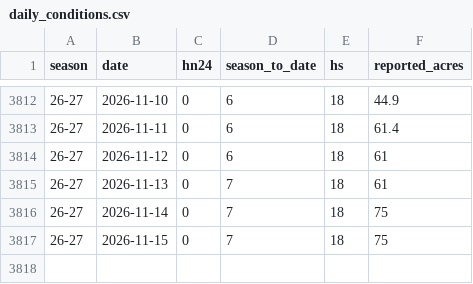
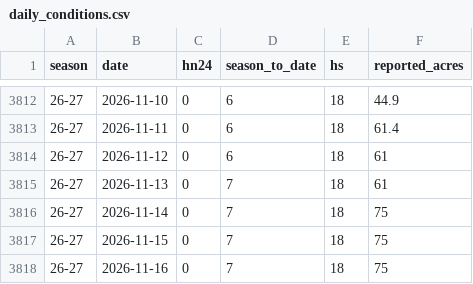
Before and after one commit to carneyam/keystone-terrain-dashboard, a CSV file: data/daily_conditions.csv, drawn as a sheet; only a part is shown, gaps mark what is left out; the diff names each change by its address in the sheet, - before the commit and + after, or states it on an @@ line.

```diff
--- a/data/daily_conditions.csv
+++ b/data/daily_conditions.csv
+row 3818: 26-27 | 2026-11-16 | 0 | 7 | 18 | 75
```
Also changed, not shown: data/lift_status_26-27.csv, data/trail_status_26-27.csv.
